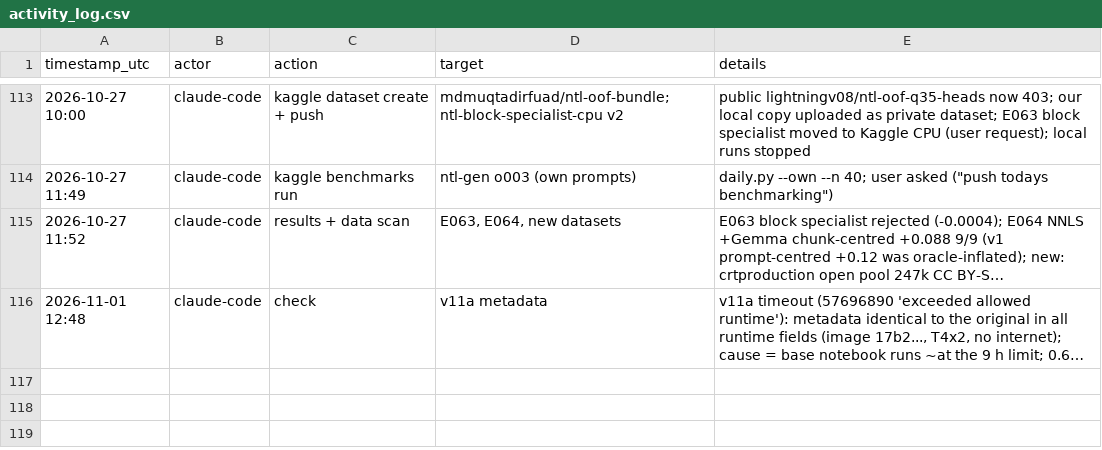
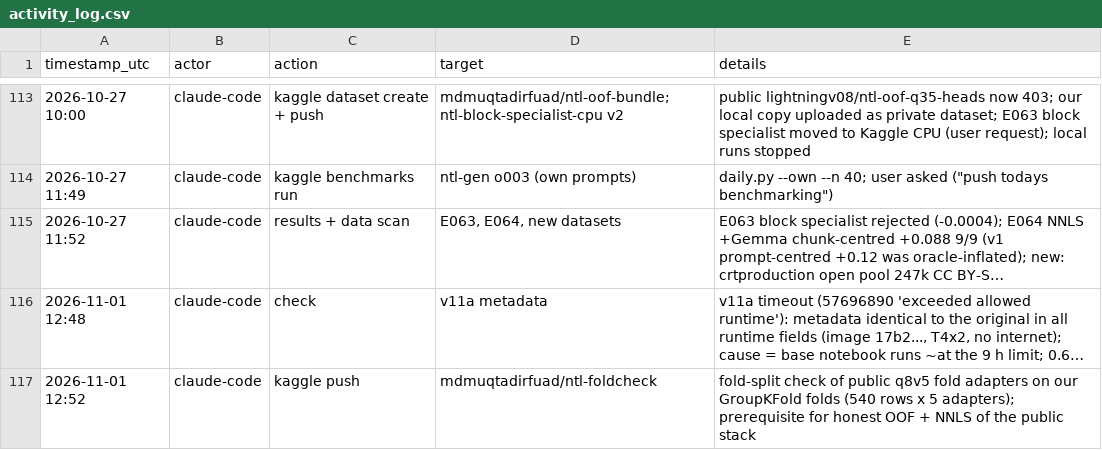
Before and after one commit to md-muqtadir-fuad/name-that-llm, a CSV file: paper/activity_log.csv, drawn as a sheet; only a part is shown, gaps mark what is left out; long unchanged cells end in …; the diff names each change by its address in the sheet, - before the commit and + after, or states it on an @@ line.

Commit message:
Fold-split check kernel for the public LoRA24 v5 fold adapters

```diff
--- a/paper/activity_log.csv
+++ b/paper/activity_log.csv
+row 117: 2026-11-01 12:52 | claude-code | kaggle push | mdmuqtadirfuad/ntl-foldcheck | fold-split check of public q8v5 fold adapters on our GroupKFold folds (540 rows x 5 adapters); prerequisite for honest OOF + NNLS of the public stack
```
Also changed, not shown: 2 other files.
